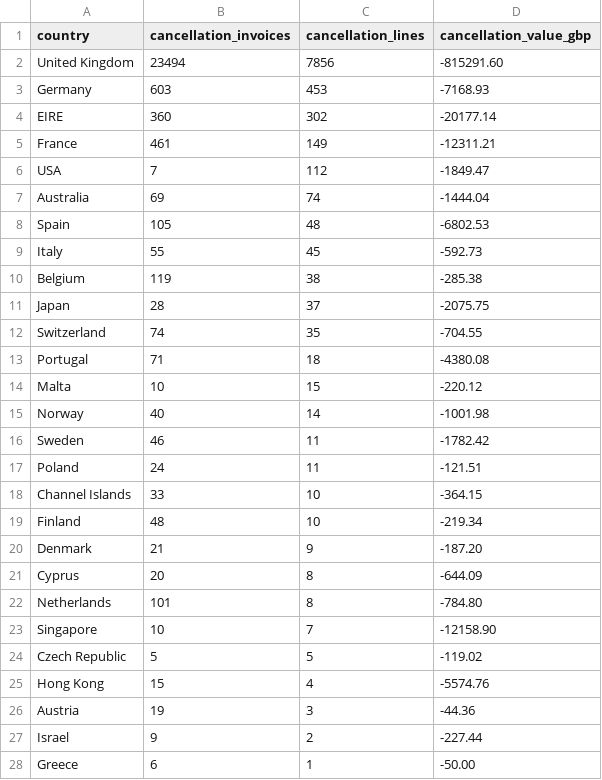
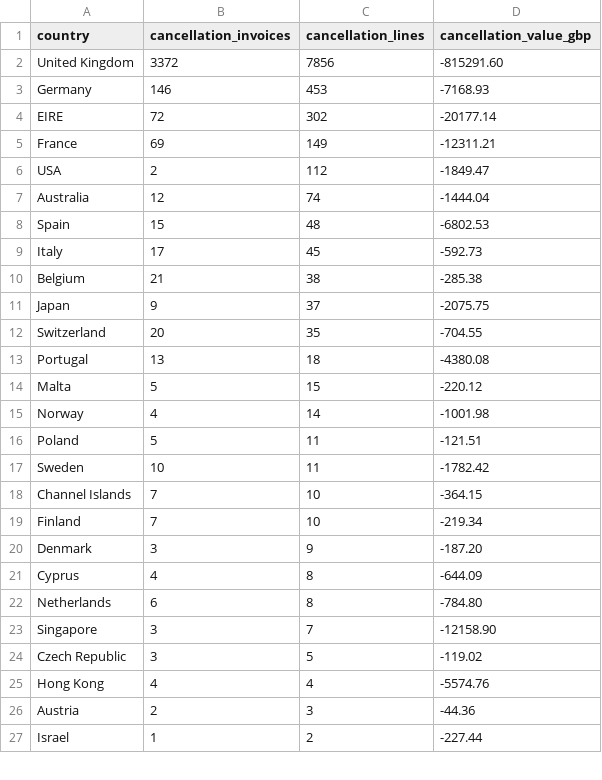
Before and after one commit to Sohan0510/bda-2, a TSV file: hive-retail-analytics/outputs/f_cancellation_by_country.tsv, drawn as a sheet; only a part is shown; the diff covers the shown part only.

```diff
--- a/hive-retail-analytics/outputs/f_cancellation_by_country.tsv
+++ b/hive-retail-analytics/outputs/f_cancellation_by_country.tsv
@@ -1,28 +1,27 @@
 country	cancellation_invoices	cancellation_lines	cancellation_value_gbp
-United Kingdom	23494	7856	-815291.60
-Germany	603	453	-7168.93
-EIRE	360	302	-20177.14
-France	461	149	-12311.21
-USA	7	112	-1849.47
-Australia	69	74	-1444.04
-Spain	105	48	-6802.53
-Italy	55	45	-592.73
-Belgium	119	38	-285.38
-Japan	28	37	-2075.75
-Switzerland	74	35	-704.55
-Portugal	71	18	-4380.08
-Malta	10	15	-220.12
-Norway	40	14	-1001.98
-Sweden	46	11	-1782.42
-Poland	24	11	-121.51
-Channel Islands	33	10	-364.15
-Finland	48	10	-219.34
-Denmark	21	9	-187.20
-Cyprus	20	8	-644.09
-Netherlands	101	8	-784.80
-Singapore	10	7	-12158.90
-Czech Republic	5	5	-119.02
-Hong Kong	15	4	-5574.76
-Austria	19	3	-44.36
-Israel	9	2	-227.44
-Greece	6	1	-50.00
+United Kingdom	3372	7856	-815291.60
+Germany	146	453	-7168.93
+EIRE	72	302	-20177.14
+France	69	149	-12311.21
+USA	2	112	-1849.47
+Australia	12	74	-1444.04
+Spain	15	48	-6802.53
+Italy	17	45	-592.73
+Belgium	21	38	-285.38
+Japan	9	37	-2075.75
+Switzerland	20	35	-704.55
+Portugal	13	18	-4380.08
+Malta	5	15	-220.12
+Norway	4	14	-1001.98
+Poland	5	11	-121.51
+Sweden	10	11	-1782.42
+Channel Islands	7	10	-364.15
+Finland	7	10	-219.34
+Denmark	3	9	-187.20
+Cyprus	4	8	-644.09
+Netherlands	6	8	-784.80
+Singapore	3	7	-12158.90
+Czech Republic	3	5	-119.02
+Hong Kong	4	4	-5574.76
+Austria	2	3	-44.36
+Israel	1	2	-227.44
```
Also changed, not shown: 5 added rows, 4 removed rows and 7 edited cells elsewhere in this file, 11 other files.
